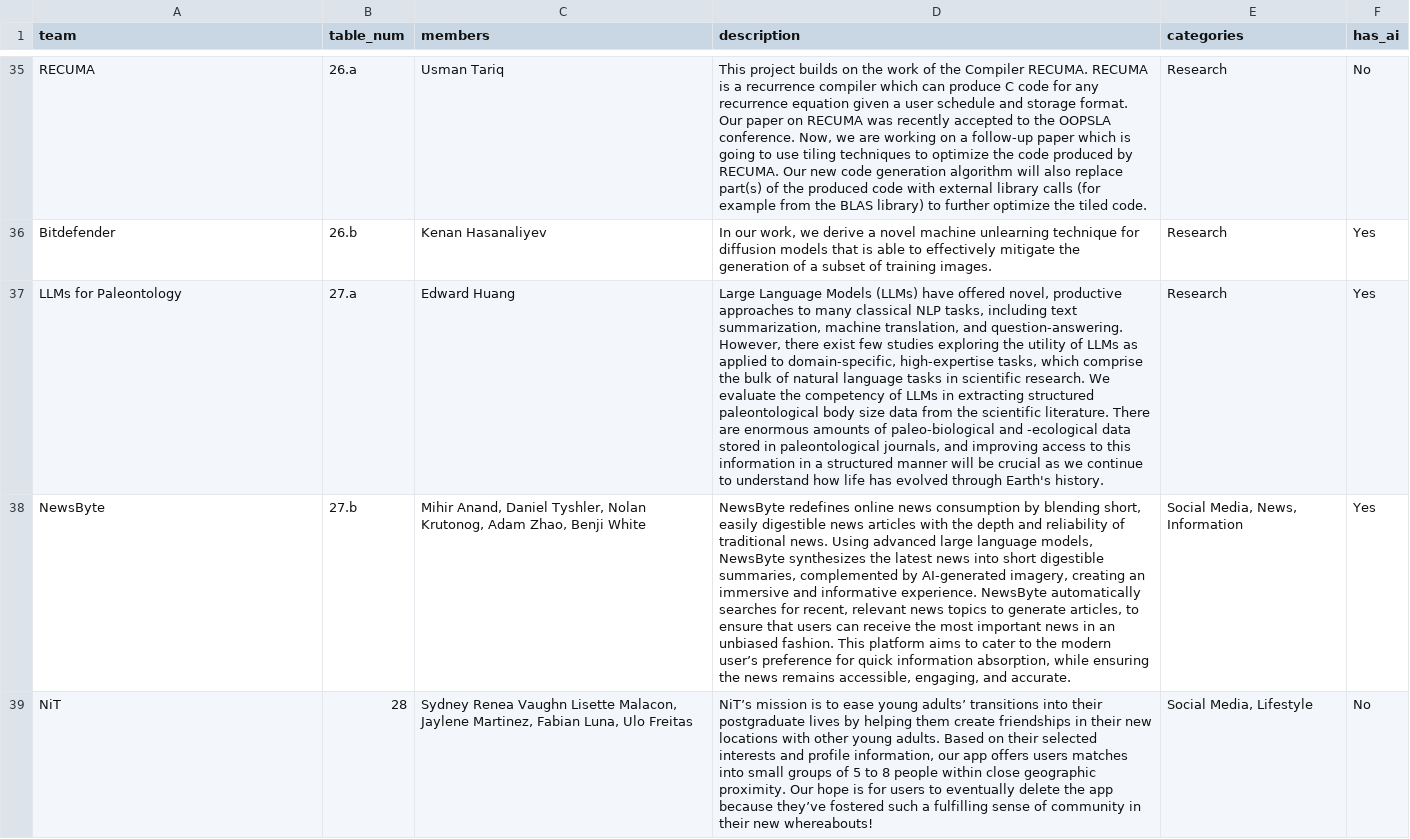
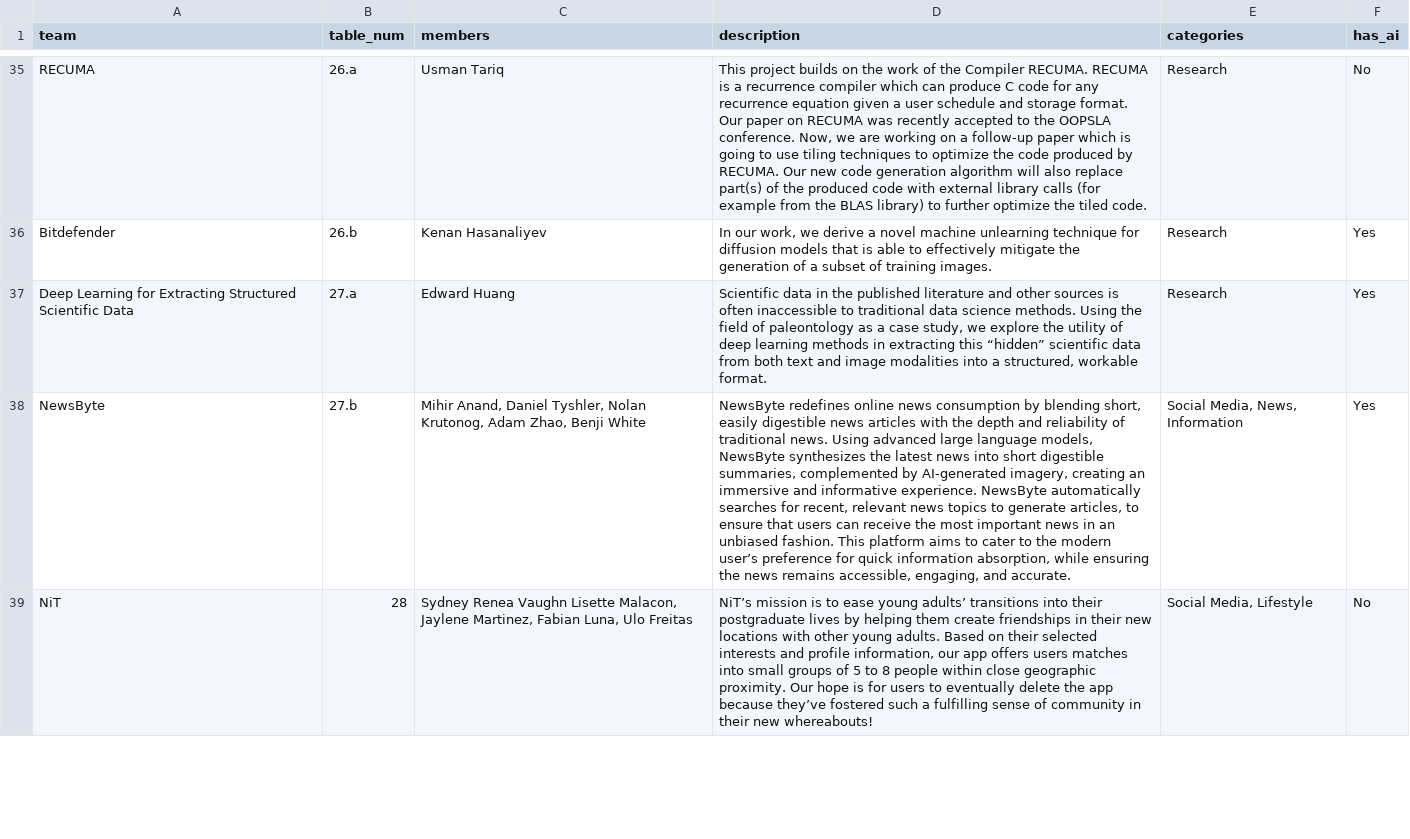
Before and after one commit to ESaracay/SoftwareGuide, a CSV file: update_software_guide/team_info.csv, drawn as a sheet; only a part is shown, gaps mark what is left out; the diff names each change by its address in the sheet, - before the commit and + after, or states it on an @@ line.

Commit message:
Update team_info.csv
Updated Eduad Huang's title and description.  Did not run the script to publish the change.

```diff
--- a/update_software_guide/team_info.csv
+++ b/update_software_guide/team_info.csv
-A37 (team): LLMs for Paleontology
+A37 (team): Deep Learning for Extracting Structured Scientific Data
-D37 (description): Large Language Models (LLMs) have offered novel, productive approaches to many classical NLP tasks, including text summarization, machine translation, and question-answering. However, there exist few studies exploring the utility of LLMs as applied to domain-specific, high-expertise tasks, which comprise the bulk of natural language tasks in scientific research. We evaluate the competency of LLMs in extracting structured paleontological body size data from the scientific literature. There are enormous amounts of paleo-biological and -ecological data stored in paleontological journals, and improving access to this information in a structured manner will be crucial as we continue to understand how life has evolved through Earth's history.
+D37 (description): Scientific data in the published literature and other sources is often inaccessible to traditional data science methods. Using the field of paleontology as a case study, we explore the utility of deep learning methods in extracting this “hidden” scientific data from both text and image modalities into a structured, workable format.
```
